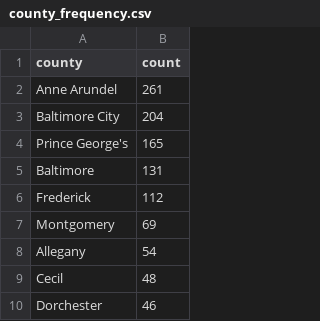
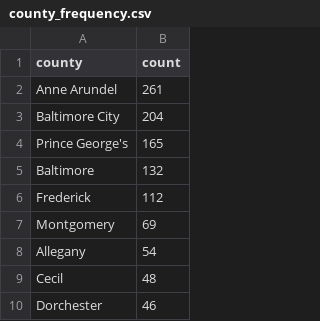
Before and after one commit to shmcminn/live-nicar-pipeline, a CSV file: exported_data/county_frequency.csv, drawn as a sheet; only a part is shown.

```diff
--- a/exported_data/county_frequency.csv
+++ b/exported_data/county_frequency.csv
@@ -4,3 +4,3 @@ Baltimore City,204
 Prince George's,165
-Baltimore,131
+Baltimore,132
 Frederick,112
```
Also changed, not shown: exported_data/all_complaints.csv, exported_data/complaint_type_frequency.csv, 1 other file.
